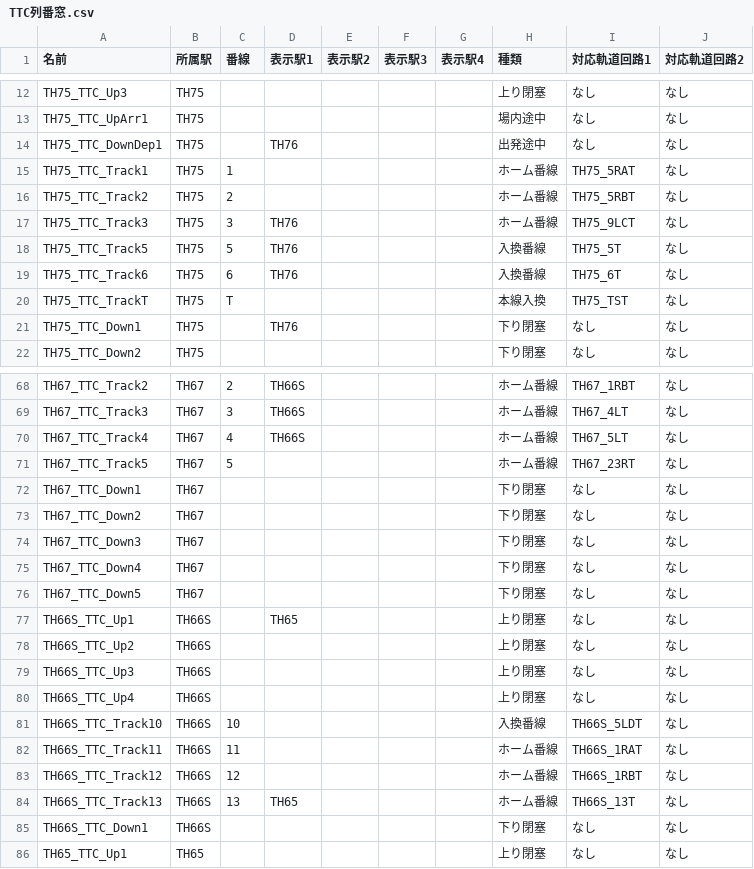
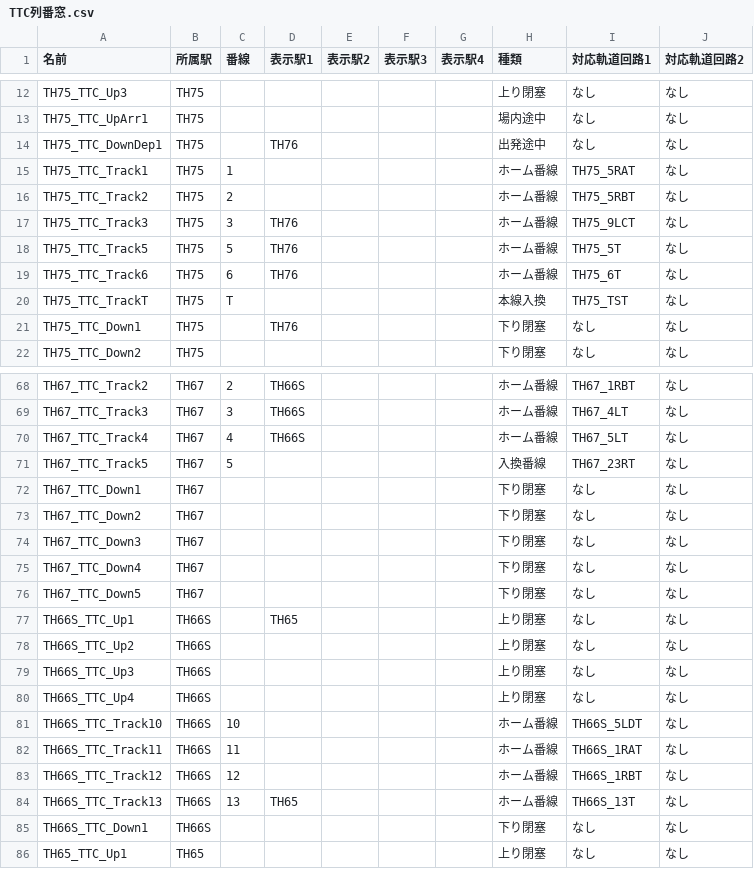
Before and after one commit to daidoji-traincrew-office/Traincrew_MultiATS_Server, a CSV file: Traincrew_MultiATS_Server.Crew/Data/TTC列番窓.csv, drawn as a sheet; only a part is shown, gaps mark what is left out.

```diff
--- a/Traincrew_MultiATS_Server.Crew/Data/TTC列番窓.csv
+++ b/Traincrew_MultiATS_Server.Crew/Data/TTC列番窓.csv
@@ -17,4 +17,4 @@ TH75_TTC_Track2,TH75,2,,,,,ホーム番線,TH75_5RBT,なし
 TH75_TTC_Track3,TH75,3,TH76,,,,ホーム番線,TH75_9LCT,なし
-TH75_TTC_Track5,TH75,5,TH76,,,,入換番線,TH75_5T,なし
-TH75_TTC_Track6,TH75,6,TH76,,,,入換番線,TH75_6T,なし
+TH75_TTC_Track5,TH75,5,TH76,,,,ホーム番線,TH75_5T,なし
+TH75_TTC_Track6,TH75,6,TH76,,,,ホーム番線,TH75_6T,なし
 TH75_TTC_TrackT,TH75,T,,,,,本線入換,TH75_TST,なし
@@ -70,3 +70,3 @@ TH67_TTC_Track3,TH67,3,TH66S,,,,ホーム番線,TH67_4LT,なし
 TH67_TTC_Track4,TH67,4,TH66S,,,,ホーム番線,TH67_5LT,なし
-TH67_TTC_Track5,TH67,5,,,,,ホーム番線,TH67_23RT,なし
+TH67_TTC_Track5,TH67,5,,,,,入換番線,TH67_23RT,なし
 TH67_TTC_Down1,TH67,,,,,,下り閉塞,なし,なし
@@ -80,3 +80,3 @@ TH66S_TTC_Up3,TH66S,,,,,,上り閉塞,なし,なし
 TH66S_TTC_Up4,TH66S,,,,,,上り閉塞,なし,なし
-TH66S_TTC_Track10,TH66S,10,,,,,入換番線,TH66S_5LDT,なし
+TH66S_TTC_Track10,TH66S,10,,,,,ホーム番線,TH66S_5LDT,なし
 TH66S_TTC_Track11,TH66S,11,,,,,ホーム番線,TH66S_1RAT,なし
```
